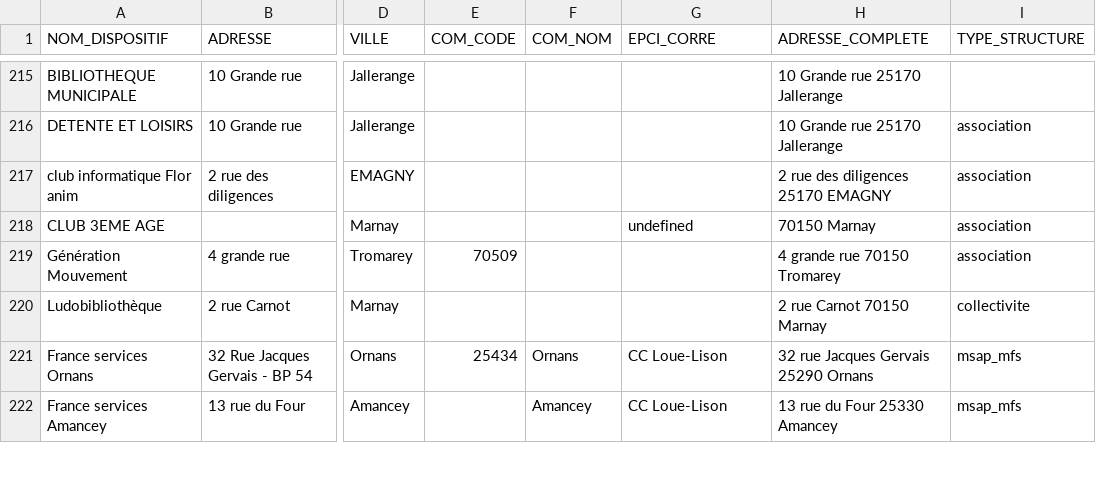
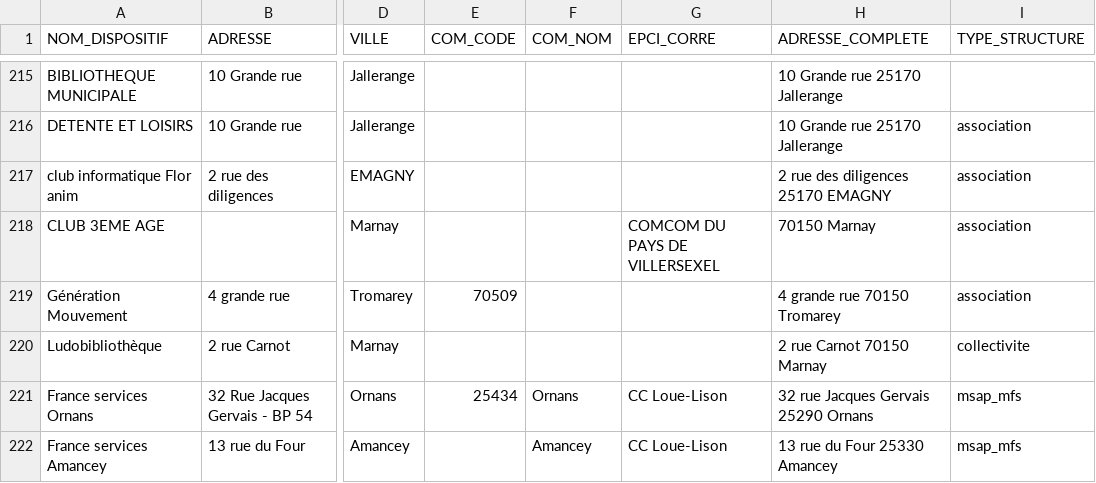
Before and after one commit to multi-coop/data-doubs-inclusion, a CSV file: csv/geocoding/geocoded.csv, drawn as a sheet; only a part is shown, gaps mark what is left out; the diff names each change by its address in the sheet, - before the commit and + after, or states it on an @@ line.

Commit message:
Commit on branch 'datami-2024-06-18-geocoded-csv-67b21d43-046f-4bd1-a763-6ef129f7edf3' (#84)
Date: 18/06/2024
Time: 11:17:06

Co-authored-by: anonymous contributor <contributor@multi.coop>

```diff
--- a/csv/geocoding/geocoded.csv
+++ b/csv/geocoding/geocoded.csv
-G218 (EPCI_CORRE): undefined
+G218 (EPCI_CORRE): COMCOM DU PAYS DE VILLERSEXEL
```
